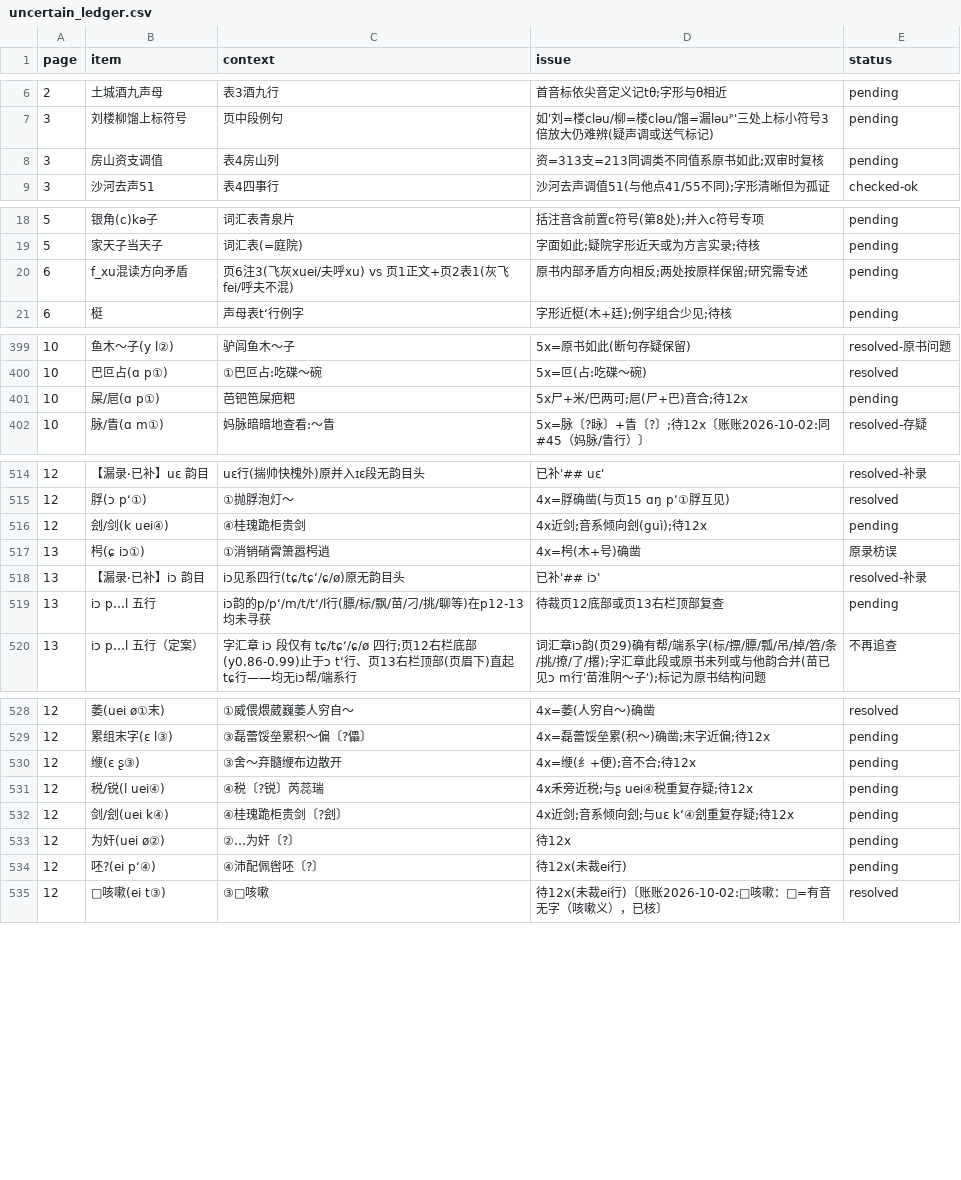
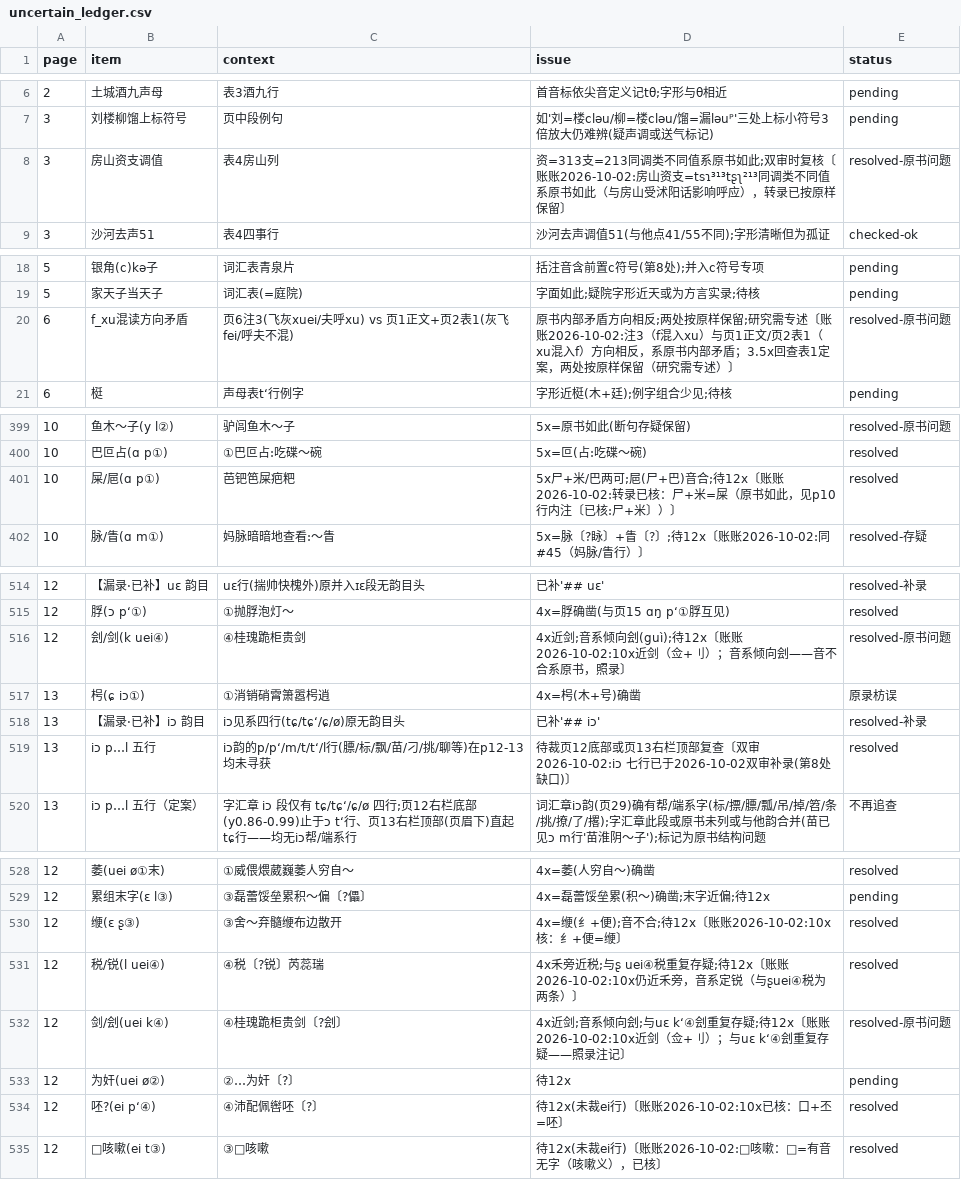
Before and after one commit to xixingchao/lianyungang-city-gazetteer, a CSV file: workbench/volume59/uncertain_ledger.csv, drawn as a sheet; only a part is shown, gaps mark what is left out; the diff covers the shown part only.

```diff
--- a/workbench/volume59/uncertain_ledger.csv
+++ b/workbench/volume59/uncertain_ledger.csv
@@ -7,3 +7,3 @@
 3, 刘楼柳馏上标符号, 页中段例句, 如'刘=楼cləu/柳=楼cləu/馏=漏ləuᴾ'三处上标小符号3倍放大仍难辨(疑声调或送气标记), pending
-3, 房山资支调值, 表4房山列, 资=313支=213同调类不同值系原书如此;双审时复核, pending
+3, 房山资支调值, 表4房山列, 资=313支=213同调类不同值系原书如此;双审时复核〔账账2026-10-02:房山资支=tsɿ³¹³tʂʅ²¹³同调类不同值系原书如此（与房山受沭阳话影响呼应），转录已按原样保留〕, resolved-原书问题
 3, 沙河去声51, 表4四事行, 沙河去声调值51(与他点41/55不同);字形清晰但为孤证, checked-ok
@@ -19,3 +19,3 @@
 5, 家天子当天子, 词汇表(=庭院), 字面如此;疑院字形近天或为方言实录;待核, pending
-6, f_xu混读方向矛盾, 页6注3(飞灰xuei/夫呼xu) vs 页1正文+页2表1(灰飞fei/呼夫不混), 原书内部矛盾方向相反;两处按原样保留;研究需专述, pending
+6, f_xu混读方向矛盾, 页6注3(飞灰xuei/夫呼xu) vs 页1正文+页2表1(灰飞fei/呼夫不混), 原书内部矛盾方向相反;两处按原样保留;研究需专述〔账账2026-10-02:注3（f混入xu）与页1正文/页2表1（xu混入f）方向相反，系原书内部矛盾；3.5x回查表1定案，两处按原样保留（研究需专述）〕, resolved-原书问题
 6, 梃, 声母表tʻ行例字, 字形近梃(木+廷);例字组合少见;待核, pending
@@ -400,3 +400,3 @@
 10, 巴叵占(ɑ p①), ①巴叵占:吃碟～碗, 5x=叵(占:吃碟～碗), resolved
-10, 屎/㞎(ɑ p①), 芭钯笆屎疤粑, 5x尸+米/巴两可;㞎(尸+巴)音合;待12x, pending
+10, 屎/㞎(ɑ p①), 芭钯笆屎疤粑, 5x尸+米/巴两可;㞎(尸+巴)音合;待12x〔账账2026-10-02:转录已核：尸+米=屎（原书如此，见p10行内注〔已核:尸+米〕）〕, resolved
 10, 脉/眚(ɑ m①), 妈脉暗暗地查看:～眚, 5x=脉〔?眿〕+眚〔?〕;待12x〔账账2026-10-02:同#45（妈脉/眚行）〕, resolved-存疑
@@ -515,6 +515,6 @@
 12, 脬(ɔ pʻ①), ①抛脬泡灯～, 4x=脬确凿(与页15 ɑŋ pʻ①脬互见), resolved
-12, 刽/剑(k uei④), ④桂瑰跪柜贵剑, 4x近剑;音系倾向刽(guì);待12x, pending
+12, 刽/剑(k uei④), ④桂瑰跪柜贵剑, 4x近剑;音系倾向刽(guì);待12x〔账账2026-10-02:10x近剑（佥+刂）；音系倾向刽——音不合系原书，照录〕, resolved-原书问题
 13, 枵(ɕ iɔ①), ①消销硝霄箫嚣枵逍, 4x=枵(木+号)确凿, 原录枋误
 13, 【漏录·已补】iɔ 韵目, iɔ见系四行(tɕ/tɕʻ/ɕ/ø)原无韵目头, 已补'## iɔ', resolved-补录
-13, iɔ p…l 五行, iɔ韵的p/pʻ/m/t/tʻ/l行(膘/标/飘/苗/刁/挑/聊等)在p12-13均未寻获, 待裁页12底部或页13右栏顶部复查, pending
+13, iɔ p…l 五行, iɔ韵的p/pʻ/m/t/tʻ/l行(膘/标/飘/苗/刁/挑/聊等)在p12-13均未寻获, 待裁页12底部或页13右栏顶部复查〔双审2026-10-02:iɔ 七行已于2026-10-02双审补录(第8处缺口)〕, resolved
 13, iɔ p…l 五行（定案）, 字汇章 iɔ 段仅有 tɕ/tɕʻ/ɕ/ø 四行;页12右栏底部(y0.86-0.99)止于ɔ tʻ行、页13右栏顶部(页眉下)直起tɕ行——均无iɔ帮/端系行, 词汇章iɔ韵(页29)确有帮/端系字(标/摽/膘/瓢/吊/掉/笤/条/挑/撩/了/撂);字汇章此段或原书未列或与他韵合并(苗已见ɔ m行'苗淮阴～子');标记为原书结构问题, 不再追查
@@ -529,7 +529,7 @@
 12, 累组末字(ɛ l③), ③磊蕾馁垒累积～偏〔?儡〕, 4x=磊蕾馁垒累(积～)确凿;末字近偏;待12x, pending
-12, 缏(ɛ ʂ③), ③舍～弃髓缏布边散开, 4x=缏(纟+便);音不合;待12x, pending
-12, 税/锐(l uei④), ④税〔?锐〕芮蕊瑞, 4x禾旁近税;与ʂ uei④税重复存疑;待12x, pending
-12, 剑/刽(uei k④), ④桂瑰跪柜贵剑〔?刽〕, 4x近剑;音系倾向刽;与uɛ kʻ④刽重复存疑;待12x, pending
+12, 缏(ɛ ʂ③), ③舍～弃髓缏布边散开, 4x=缏(纟+便);音不合;待12x〔账账2026-10-02:10x核：纟+便=缏〕, resolved
+12, 税/锐(l uei④), ④税〔?锐〕芮蕊瑞, 4x禾旁近税;与ʂ uei④税重复存疑;待12x〔账账2026-10-02:10x仍近禾旁，音系定锐（与ʂuei④税为两条）〕, resolved
+12, 剑/刽(uei k④), ④桂瑰跪柜贵剑〔?刽〕, 4x近剑;音系倾向刽;与uɛ kʻ④刽重复存疑;待12x〔账账2026-10-02:10x近剑（佥+刂）；与uɛ kʻ④刽重复存疑——照录注记〕, resolved-原书问题
 12, 为奸(uei ø②), ②…为奸〔?〕, 待12x, pending
-12, 呸?(ei pʻ④), ④沛配佩辔呸〔?〕, 待12x(未裁ei行), pending
+12, 呸?(ei pʻ④), ④沛配佩辔呸〔?〕, 待12x(未裁ei行)〔账账2026-10-02:10x已核：口+丕=呸〕, resolved
 12, □咳嗽(ei t③), ③□咳嗽, 待12x(未裁ei行)〔账账2026-10-02:□咳嗽：□=有音无字（咳嗽义），已核〕, resolved
```
Also changed, not shown: 38 edited cells elsewhere in this file, 4 other files.
